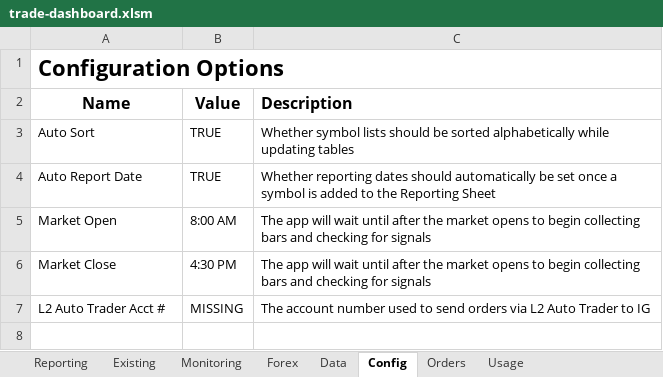
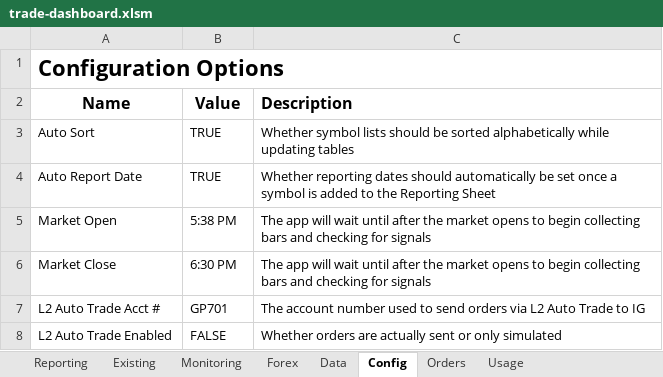
Before and after one commit to jner14/trade-automator, an Excel workbook: trade-dashboard.xlsm, sheet Config, drawn as a sheet; values as stored, in another font and other column widths than the file's, no borders; removed rows and columns are numbered as before the commit, all else as after; the diff names each change by its address in the sheet, - before the commit and + after, or states it on an @@ line.

```diff
--- a/trade-dashboard.xlsm (sheet Config)
+++ b/trade-dashboard.xlsm (sheet Config)
-B5 (Value): 8:00 AM
+B5 (Value): 5:38 PM
-B6 (Value): 4:30 PM
+B6 (Value): 6:30 PM
-row 7: L2 Auto Trader Acct # | MISSING | The account number used to send orders via L2 Auto Trader to IG
+row 7: L2 Auto Trade Acct # | GP701 | The account number used to send orders via L2 Auto Trade to IG
+row 8: L2 Auto Trade Enabled | FALSE | Whether orders are actually sent or only simulated
```
Also changed, not shown: sheet Data, sheet Forex, sheet Orders, sheet Reporting, sheet Monitoring, formulas that keep their value, 2 other files.
